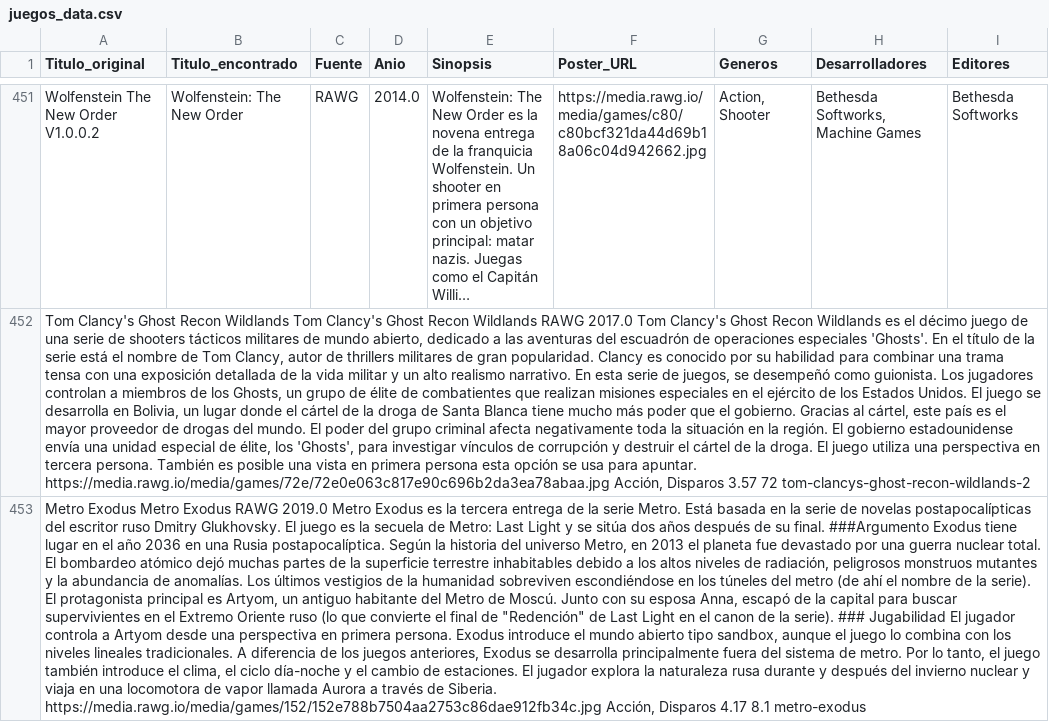
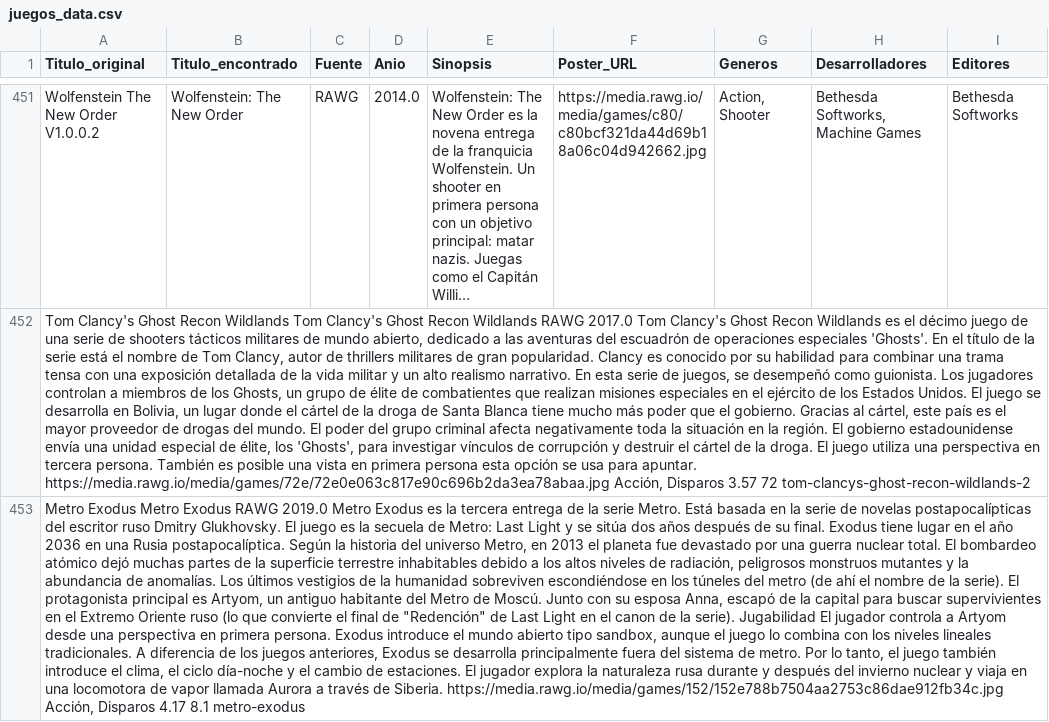
Before and after one commit to RazorXRD/Catalogo-Cloud-Rider, a CSV file: juegos_data.csv, drawn as a sheet; only a part is shown, gaps mark what is left out; long unchanged cells end in …; the diff names each change by its address in the sheet, - before the commit and + after, or states it on an @@ line.

Commit message:
Add files via upload

```diff
--- a/juegos_data.csv
+++ b/juegos_data.csv
-A453 (Titulo_original): …su final. ###Argumento Exodus tiene lugar en el año 2036 en una Rusia postapocalíptica. Según la historia del universo Metro, en 2013 el planeta fue devastado por una guerra nuclear total. El bombardeo atómico dejó muchas partes de la superficie terrestre inhabitables debido a los altos niveles de radiación, peligrosos monstruos mutantes y la abundancia de anomalías. Los últimos vestigios de la humanidad sobreviven escondiéndose en los túneles del metro (de ahí el nombre de la serie). El protagonista principal es Artyom, un antiguo habitante del Metro de Moscú. Junto con su esposa Anna, escapó de la capital para buscar supervivientes en el Extremo Oriente ruso (lo que convierte el final de "Redención" de Last Light en el canon de la serie). ### Jugabilidad El…
+A453 (Titulo_original): …su final. Exodus tiene lugar en el año 2036 en una Rusia postapocalíptica. Según la historia del universo Metro, en 2013 el planeta fue devastado por una guerra nuclear total. El bombardeo atómico dejó muchas partes de la superficie terrestre inhabitables debido a los altos niveles de radiación, peligrosos monstruos mutantes y la abundancia de anomalías. Los últimos vestigios de la humanidad sobreviven escondiéndose en los túneles del metro (de ahí el nombre de la serie). El protagonista principal es Artyom, un antiguo habitante del Metro de Moscú. Junto con su esposa Anna, escapó de la capital para buscar supervivientes en el Extremo Oriente ruso (lo que convierte el final de "Redención" de Last Light en el canon de la serie). Jugabilidad El…
```
